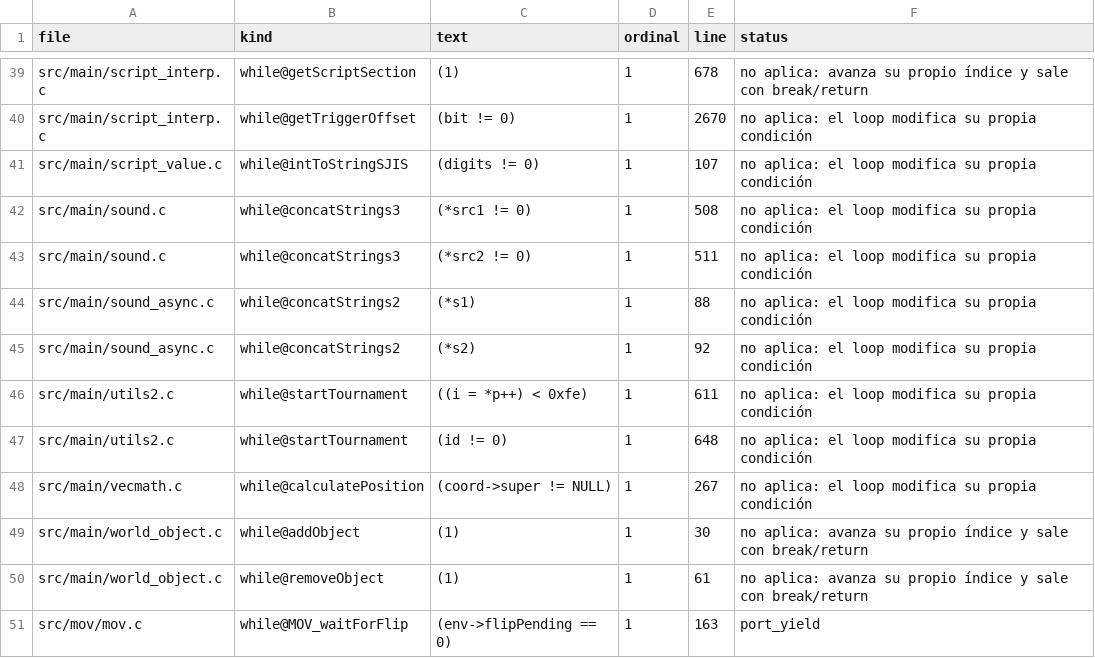
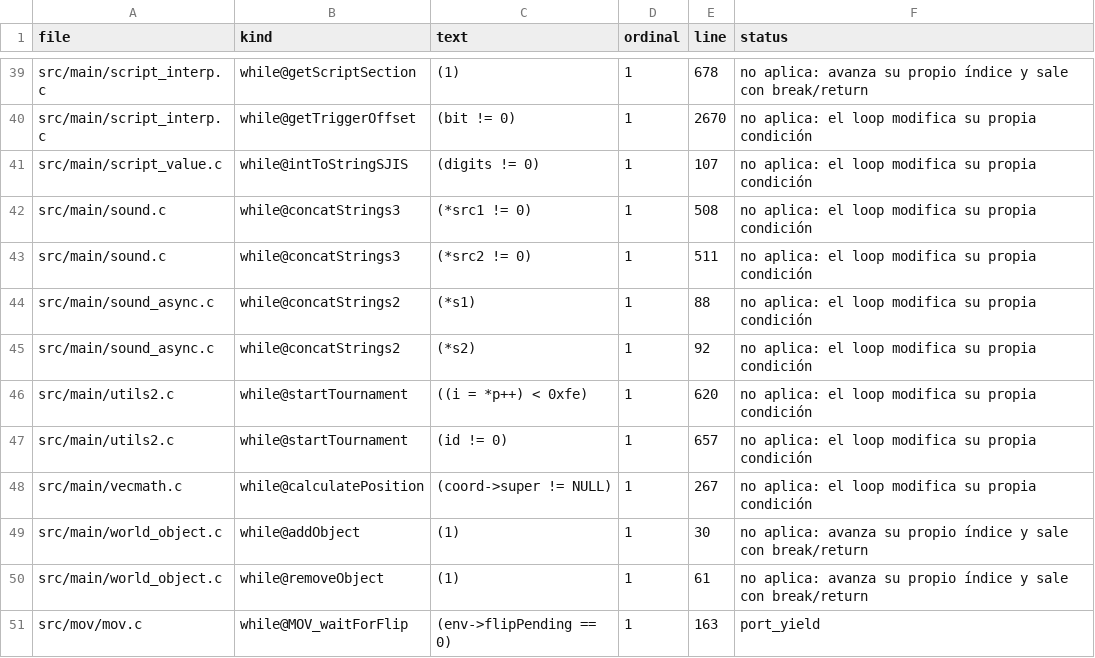
Before and after one commit to 4Dante-senpai/dw-port, a TSV file: tools/port/metrics/isr_spins.tsv, drawn as a sheet; only a part is shown, gaps mark what is left out.

```diff
--- a/tools/port/metrics/isr_spins.tsv
+++ b/tools/port/metrics/isr_spins.tsv
@@ -45,4 +45,4 @@ src/main/sound_async.c	while@concatStrings2	(*s1)	1	88	no aplica: el loop modifi
 src/main/sound_async.c	while@concatStrings2	(*s2)	1	92	no aplica: el loop modifica su propia condición
-src/main/utils2.c	while@startTournament	((i = *p++) < 0xfe)	1	611	no aplica: el loop modifica su propia condición
-src/main/utils2.c	while@startTournament	(id != 0)	1	648	no aplica: el loop modifica su propia condición
+src/main/utils2.c	while@startTournament	((i = *p++) < 0xfe)	1	620	no aplica: el loop modifica su propia condición
+src/main/utils2.c	while@startTournament	(id != 0)	1	657	no aplica: el loop modifica su propia condición
 src/main/vecmath.c	while@calculatePosition	(coord->super != NULL)	1	267	no aplica: el loop modifica su propia condición
```
Also changed, not shown: tools/port/metrics/ps1_literals.tsv, 29 other files.
